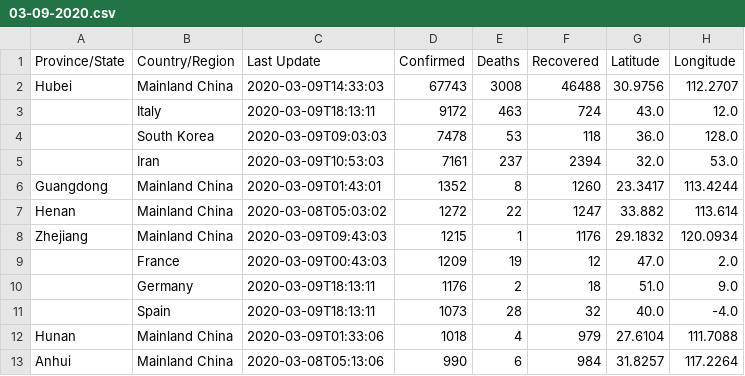
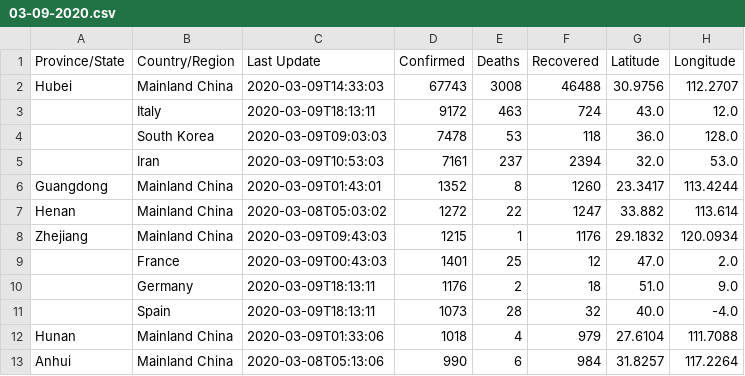
Before and after one commit to leafwind/COVID-19-Taiwan, a CSV file: csse_covid_19_data/csse_covid_19_daily_reports/03-09-2020.csv, drawn as a sheet; only a part is shown.

```diff
--- a/csse_covid_19_data/csse_covid_19_daily_reports/03-09-2020.csv
+++ b/csse_covid_19_data/csse_covid_19_daily_reports/03-09-2020.csv
@@ -8,3 +8,3 @@ Henan,Mainland China,2020-03-08T05:03:02,1272,22,1247,33.882,113.614
 Zhejiang,Mainland China,2020-03-09T09:43:03,1215,1,1176,29.1832,120.0934
-,France,2020-03-09T00:43:03,1209,19,12,47.0,2.0
+,France,2020-03-09T00:43:03,1401,25,12,47.0,2.0
 ,Germany,2020-03-09T18:13:11,1176,2,18,51.0,9.0
```
Also changed, not shown: csse_covid_19_data/csse_covid_19_daily_reports/03-03-2020.csv, csse_covid_19_data/csse_covid_19_daily_reports/03-05-2020.csv, 5 other files.
